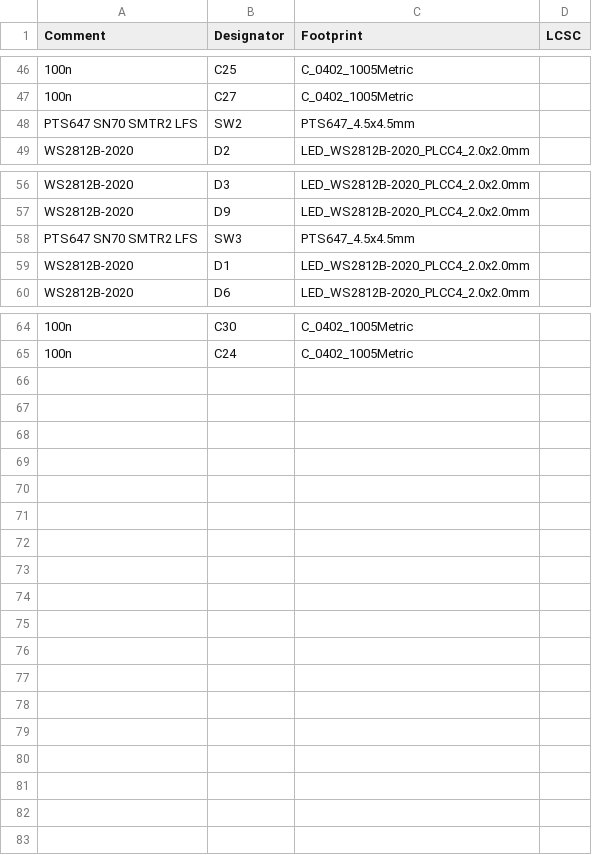
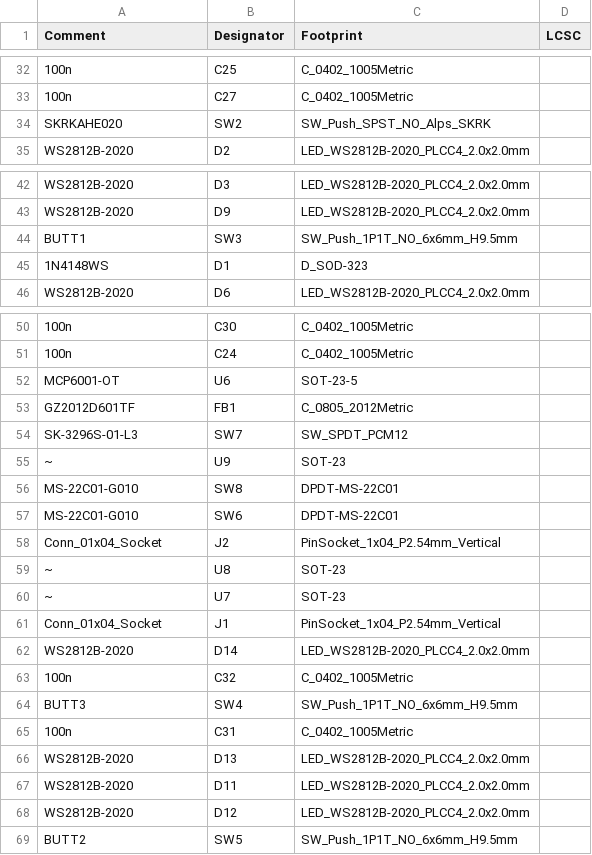
Before and after one commit to gamaPhy/Freedom, a CSV file: first_keeb/Electrical/v1_proto_standoff_and_nuts/pcb/jlcpcb/production_files/BOM-RP2040_minimal.csv, drawn as a sheet; only a part is shown, gaps mark what is left out; addresses are those after the commit; the diff covers the shown part only; the diff names each change by its address in the sheet, - before the commit and + after, or states it on an @@ line.

```diff
--- a/first_keeb/Electrical/v1_proto_standoff_and_nuts/pcb/jlcpcb/production_files/BOM-RP2040_minimal.csv
+++ b/first_keeb/Electrical/v1_proto_standoff_and_nuts/pcb/jlcpcb/production_files/BOM-RP2040_minimal.csv
-A34 (Comment): PTS647 SN70 SMTR2 LFS
+A34 (Comment): SKRKAHE020
-C34 (Footprint): PTS647_4.5x4.5mm
+C34 (Footprint): SW_Push_SPST_NO_Alps_SKRK
-A44 (Comment): PTS647 SN70 SMTR2 LFS
+A44 (Comment): BUTT1
-C44 (Footprint): PTS647_4.5x4.5mm
+C44 (Footprint): SW_Push_1P1T_NO_6x6mm_H9.5mm
-A45 (Comment): WS2812B-2020
+A45 (Comment): 1N4148WS
-C45 (Footprint): LED_WS2812B-2020_PLCC4_2.0x2.0mm
+C45 (Footprint): D_SOD-323
+row 52: MCP6001-OT | U6 | SOT-23-5
+row 53: GZ2012D601TF | FB1 | C_0805_2012Metric
+row 54: SK-3296S-01-L3 | SW7 | SW_SPDT_PCM12
+row 55: ~ | U9 | SOT-23
+row 56: MS-22C01-G010 | SW8 | DPDT-MS-22C01
+row 57: MS-22C01-G010 | SW6 | DPDT-MS-22C01
+row 58: Conn_01x04_Socket | J2 | PinSocket_1x04_P2.54mm_Vertical
+row 59: ~ | U8 | SOT-23
+row 60: ~ | U7 | SOT-23
+row 61: Conn_01x04_Socket | J1 | PinSocket_1x04_P2.54mm_Vertical
+row 62: WS2812B-2020 | D14 | LED_WS2812B-2020_PLCC4_2.0x2.0mm
+row 63: 100n | C32 | C_0402_1005Metric
+row 64: BUTT3 | SW4 | SW_Push_1P1T_NO_6x6mm_H9.5mm
+row 65: 100n | C31 | C_0402_1005Metric
+row 66: WS2812B-2020 | D13 | LED_WS2812B-2020_PLCC4_2.0x2.0mm
+row 67: WS2812B-2020 | D11 | LED_WS2812B-2020_PLCC4_2.0x2.0mm
+row 68: WS2812B-2020 | D12 | LED_WS2812B-2020_PLCC4_2.0x2.0mm
+row 69: BUTT2 | SW5 | SW_Push_1P1T_NO_6x6mm_H9.5mm
```
Also changed, not shown: 8 added rows, 22 removed rows and 24 edited cells elsewhere in this file, first_keeb/Electrical/v1_proto_standoff_and_nuts/pcb/jlcpcb/production_files/CPL-RP2040_minimal.csv, 21 other files.
